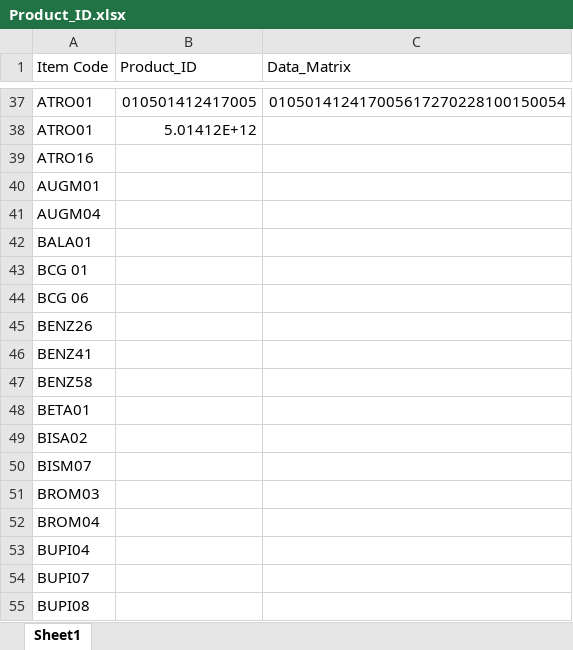
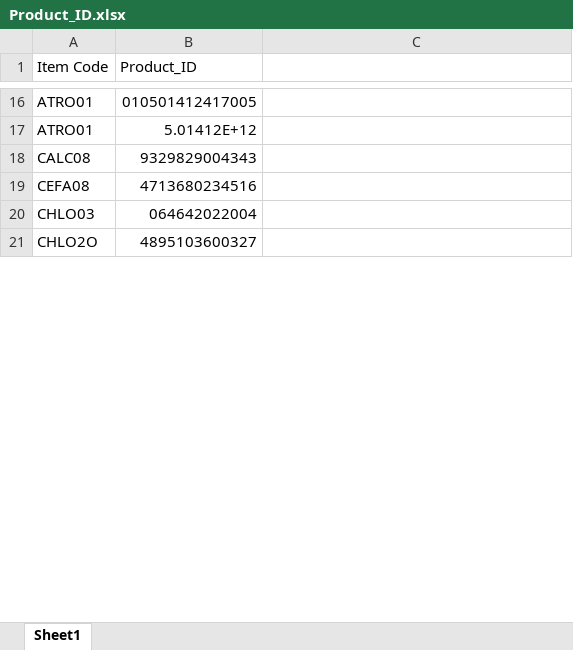
Before and after one commit to AlexCheung109/WardStockLocationCheck, an Excel workbook: Product_ID.xlsx, sheet Sheet1, drawn as a sheet; only a part is shown, gaps mark what is left out; the shorter side is filled out with more unchanged rows; values as stored, in another font and other column widths than the file's, no cell formats; table styles not drawn; removed rows and columns are numbered as before the commit, all else as after; the diff covers the shown part only; the diff names each change by its address in the sheet, - before the commit and + after, or states it on an @@ line.

```diff
--- a/Product_ID.xlsx (sheet Sheet1)
+++ b/Product_ID.xlsx (sheet Sheet1)
-C1: Data_Matrix
+C1: (empty)
-C16: 010501412417005617270228100150054
+C16: (empty)
-row 39: ATRO16
-row 40: AUGM01
-row 41: AUGM04
-row 42: BALA01
-row 43: BCG 01
-row 44: BCG 06
-row 45: BENZ26
-row 46: BENZ41
-row 47: BENZ58
-row 48: BETA01
-row 49: BISA02
-row 50: BISM07
-row 51: BROM03
-row 52: BROM04
-row 53: BUPI04
-row 54: BUPI07
-row 55: BUPI08
```
Also changed, not shown: 317 removed rows and 28 edited cells elsewhere in this sheet, cell formats, formulas that keep their value.
